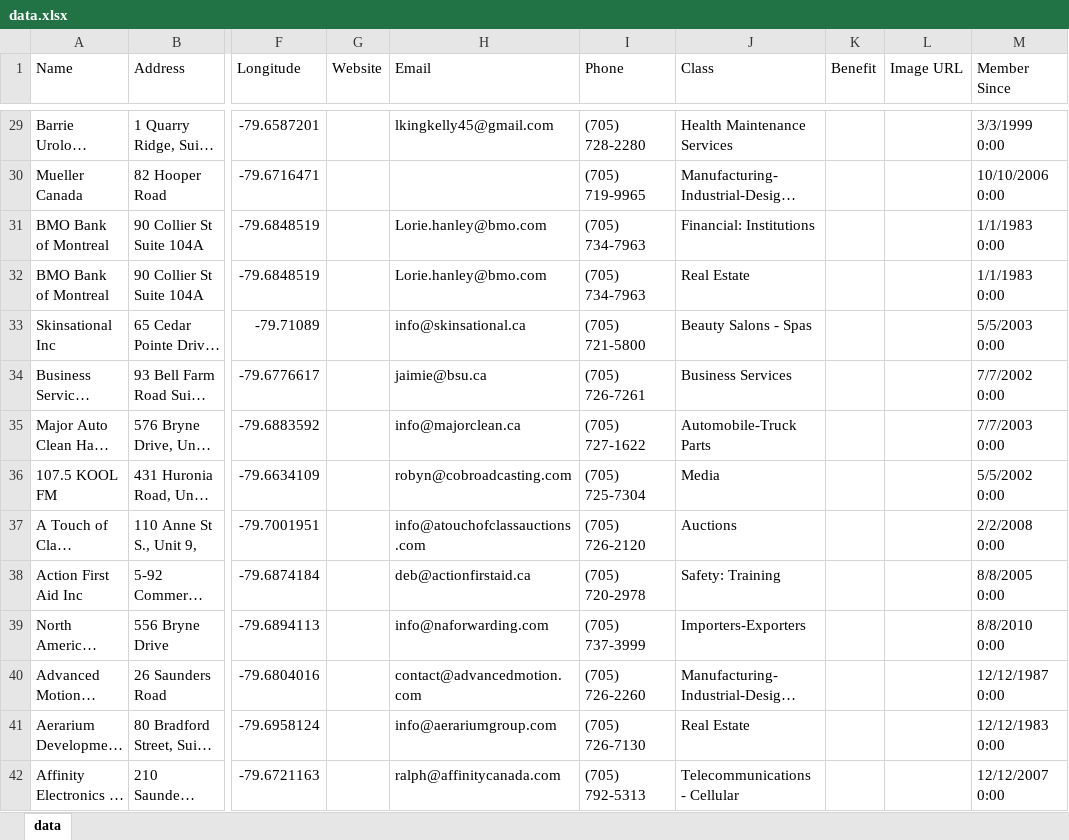
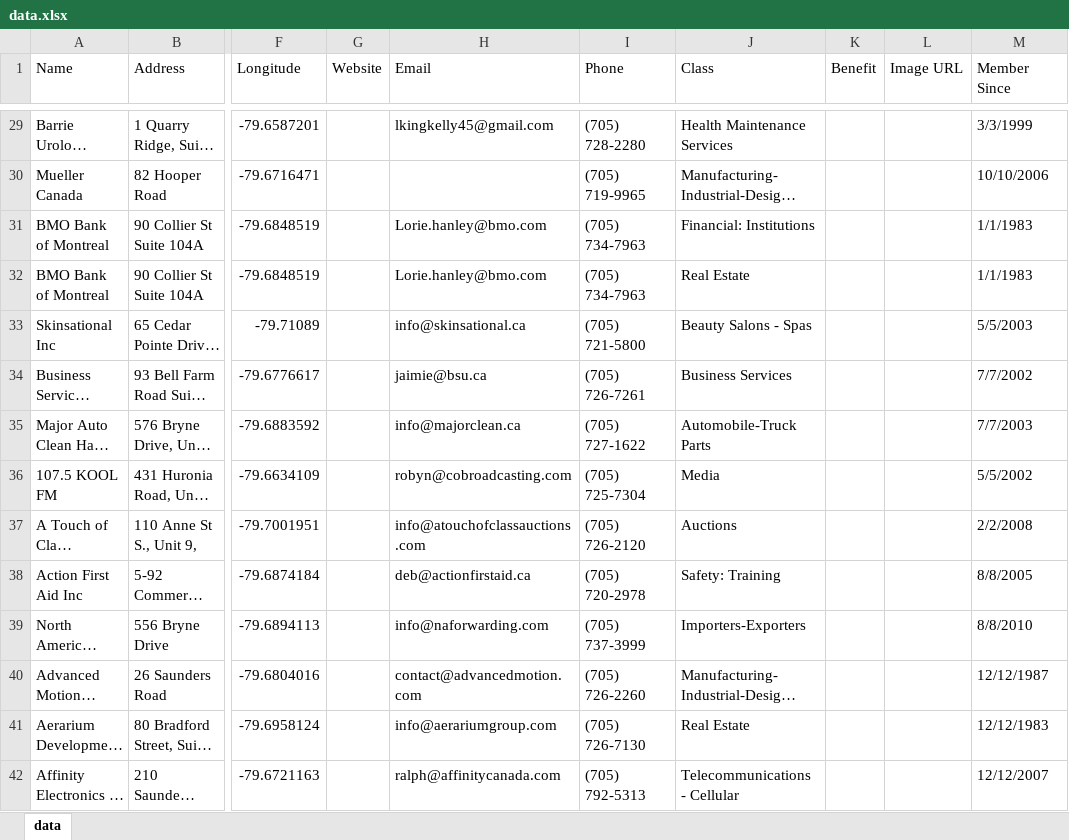
Before and after one commit to randymay/BDAT1011-MRP, an Excel workbook: data.xlsx, sheet data, drawn as a sheet; only a part is shown, gaps mark what is left out; long unchanged cells end in …; values as stored, in another font and other column widths than the file's, no cell formats; the diff covers the shown part only; the diff names each change by its address in the sheet, - before the commit and + after, or states it on an @@ line.

```diff
--- a/data.xlsx (sheet data)
+++ b/data.xlsx (sheet data)
-M29 (Member Since): 3/3/1999 0:00
+M29 (Member Since): 3/3/1999
-M30 (Member Since): 10/10/2006 0:00
+M30 (Member Since): 10/10/2006
-M31:M32 (Member Since): 1/1/1983 0:00
+M31:M32 (Member Since): 1/1/1983
-M33 (Member Since): 5/5/2003 0:00
+M33 (Member Since): 5/5/2003
-M34 (Member Since): 7/7/2002 0:00
+M34 (Member Since): 7/7/2002
-M35 (Member Since): 7/7/2003 0:00
+M35 (Member Since): 7/7/2003
-M36 (Member Since): 5/5/2002 0:00
+M36 (Member Since): 5/5/2002
-M37 (Member Since): 2/2/2008 0:00
+M37 (Member Since): 2/2/2008
-M38 (Member Since): 8/8/2005 0:00
+M38 (Member Since): 8/8/2005
-M39 (Member Since): 8/8/2010 0:00
+M39 (Member Since): 8/8/2010
-M40 (Member Since): 12/12/1987 0:00
+M40 (Member Since): 12/12/1987
-M41 (Member Since): 12/12/1983 0:00
+M41 (Member Since): 12/12/1983
-M42 (Member Since): 12/12/2007 0:00
+M42 (Member Since): 12/12/2007
```
Also changed, not shown: 1 removed row and 682 edited cells elsewhere in this sheet, cell formats, 2 other files.
